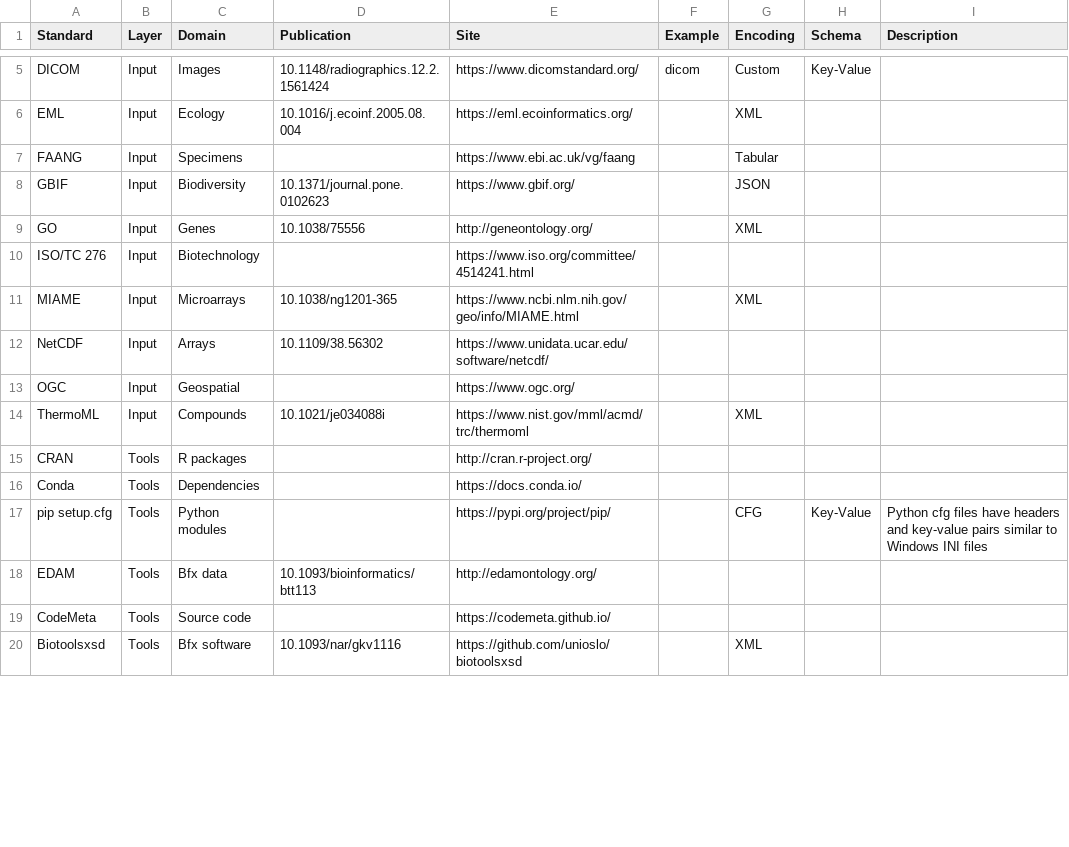
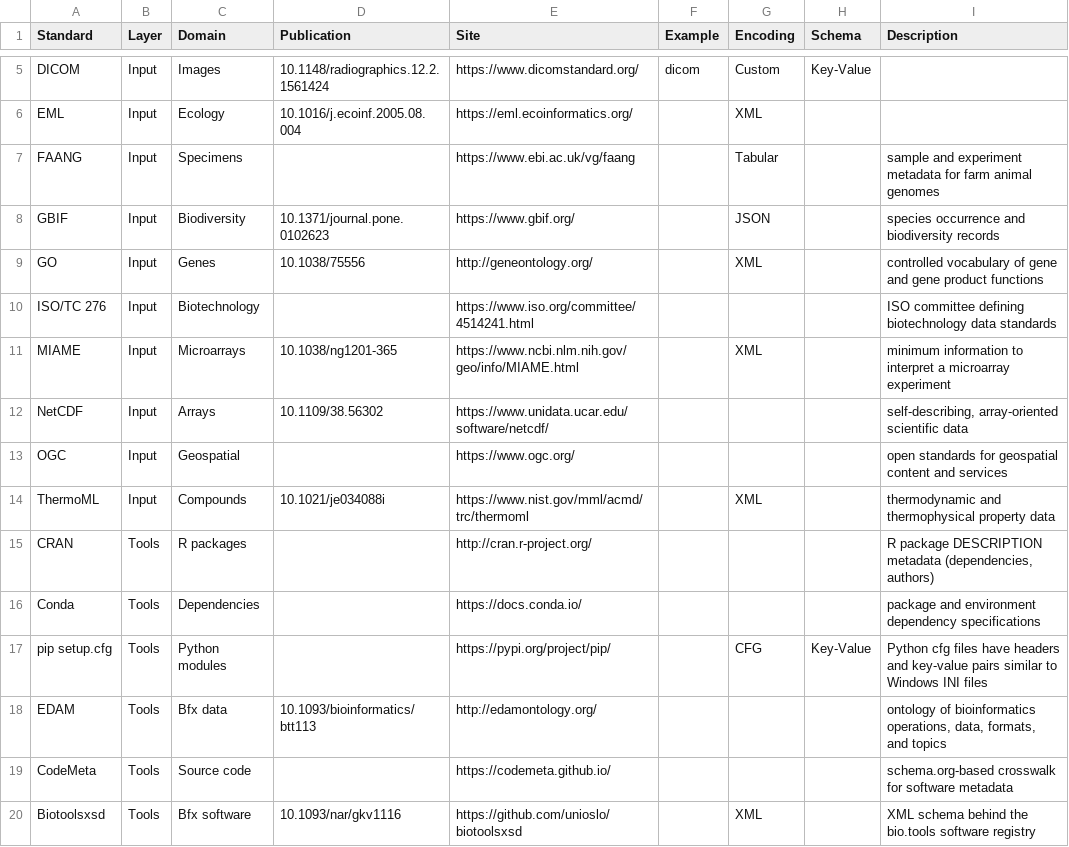
Before and after one commit to leipzig/metadata-in-rcr, a TSV file: data/standards.tsv, drawn as a sheet; only a part is shown, gaps mark what is left out; the diff covers the shown part only.

Commit message:
Fill in blank description cells in the standards table
Populated the 47 empty Description cells in the README standards table
with concise descriptions, and mirrored them into data/standards.tsv so
the source and rendered table agree.

```diff
--- a/data/standards.tsv
+++ b/data/standards.tsv
@@ -6,15 +6,15 @@ DICOM	Input	Images	10.1148/radiographics.12.2.1561424	https://www.dicomstandard.
 EML	Input	Ecology	10.1016/j.ecoinf.2005.08.004	https://eml.ecoinformatics.org/		XML		
-FAANG	Input	Specimens		https://www.ebi.ac.uk/vg/faang		Tabular		
-GBIF	Input	Biodiversity	10.1371/journal.pone.0102623	https://www.gbif.org/		JSON		
-GO	Input	Genes	10.1038/75556	http://geneontology.org/		XML		
-ISO/TC 276	Input	Biotechnology		https://www.iso.org/committee/4514241.html				
-MIAME	Input	Microarrays	10.1038/ng1201-365	https://www.ncbi.nlm.nih.gov/geo/info/MIAME.html		XML		
-NetCDF	Input	Arrays	10.1109/38.56302	https://www.unidata.ucar.edu/software/netcdf/				
-OGC	Input	Geospatial		https://www.ogc.org/				
-ThermoML	Input	Compounds	10.1021/je034088i	https://www.nist.gov/mml/acmd/trc/thermoml		XML		
-CRAN	Tools	R packages		http://cran.r-project.org/				
-Conda	Tools	Dependencies		https://docs.conda.io/				
+FAANG	Input	Specimens		https://www.ebi.ac.uk/vg/faang		Tabular		sample and experiment metadata for farm animal genomes
+GBIF	Input	Biodiversity	10.1371/journal.pone.0102623	https://www.gbif.org/		JSON		species occurrence and biodiversity records
+GO	Input	Genes	10.1038/75556	http://geneontology.org/		XML		controlled vocabulary of gene and gene product functions
+ISO/TC 276	Input	Biotechnology		https://www.iso.org/committee/4514241.html				ISO committee defining biotechnology data standards
+MIAME	Input	Microarrays	10.1038/ng1201-365	https://www.ncbi.nlm.nih.gov/geo/info/MIAME.html		XML		minimum information to interpret a microarray experiment
+NetCDF	Input	Arrays	10.1109/38.56302	https://www.unidata.ucar.edu/software/netcdf/				self-describing, array-oriented scientific data
+OGC	Input	Geospatial		https://www.ogc.org/				open standards for geospatial content and services
+ThermoML	Input	Compounds	10.1021/je034088i	https://www.nist.gov/mml/acmd/trc/thermoml		XML		thermodynamic and thermophysical property data
+CRAN	Tools	R packages		http://cran.r-project.org/				R package DESCRIPTION metadata (dependencies, authors)
+Conda	Tools	Dependencies		https://docs.conda.io/				package and environment dependency specifications
 pip setup.cfg	Tools	Python modules		https://pypi.org/project/pip/		CFG	Key-Value	Python cfg files have headers and key-value pairs similar to Windows INI files
-EDAM	Tools	Bfx data	10.1093/bioinformatics/btt113	http://edamontology.org/				
-CodeMeta	Tools	Source code		https://codemeta.github.io/				
-Biotoolsxsd	Tools	Bfx software	10.1093/nar/gkv1116	https://github.com/unioslo/biotoolsxsd		XML		
+EDAM	Tools	Bfx data	10.1093/bioinformatics/btt113	http://edamontology.org/				ontology of bioinformatics operations, data, formats, and topics
+CodeMeta	Tools	Source code		https://codemeta.github.io/				schema.org-based crosswalk for software metadata
+Biotoolsxsd	Tools	Bfx software	10.1093/nar/gkv1116	https://github.com/unioslo/biotoolsxsd		XML		XML schema behind the bio.tools software registry
```
Also changed, not shown: 34 edited cells elsewhere in this file, 1 other file.
